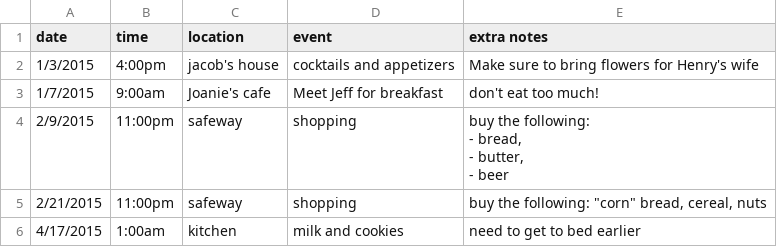
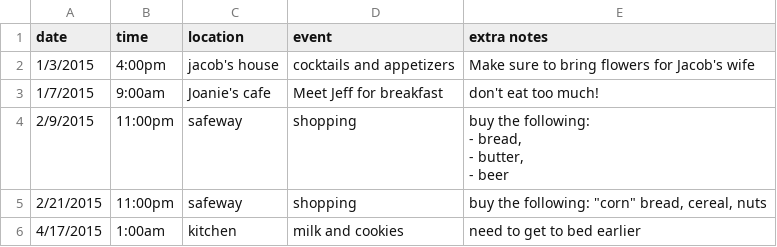
Before and after one commit to joshuaSweetkindSinger/table_io, a CSV file: examples/tables/events.csv, drawn as a sheet.

```diff
--- a/examples/tables/events.csv
+++ b/examples/tables/events.csv
@@ -1,3 +1,3 @@
 date,time,location,event,extra notes
-1/3/2015,4:00pm,jacob's house,cocktails and appetizers,Make sure to bring flowers for Henry's wife
+1/3/2015,4:00pm,jacob's house,cocktails and appetizers,Make sure to bring flowers for Jacob's wife
 1/7/2015,9:00am,Joanie's cafe,Meet Jeff for breakfast,don't eat too much!
```
Also changed, not shown: 6 other files.
